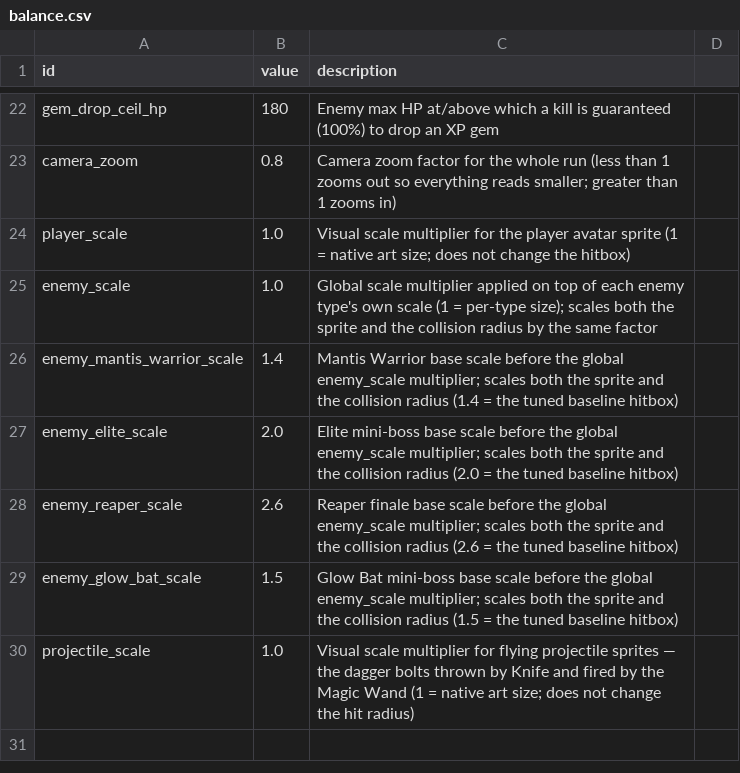
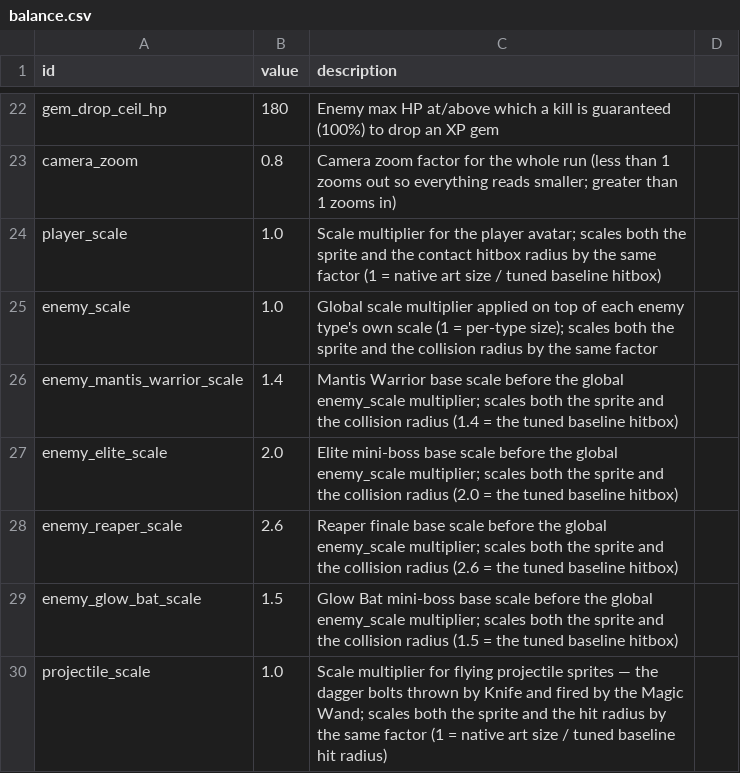
Before and after one commit to gw1108/VampireSurvivorsGodot, a CSV file: vampire-survivors-taskmaster/data/balance.csv, drawn as a sheet; only a part is shown, gaps mark what is left out.

Commit message:
ws(main) iter 117 [claude]: Make player_scale and projectile_scale rows…
Mirrored the enemy_scale change so the two purely-visual scale rows now also move their gameplay hitboxes, keeping the solid body matched to the art. In player.gd, added an instance `var radius := RADIUS` set in _ready to `RADIUS * player_scale`, and enemy.gd's contact-damage/solid-body check now tests `target.radius` instead of the fixed `VSPlayer.RADIUS` const. In projectile.gd, added `var hit_radius := HIT_RADIUS` set in _ready to `HIT_RADIUS * projectile_scale`, used in the enemy-overlap test instead of the const. The RADIUS/HIT_RADIUS consts stay as tuned baselines (fallbacks for callers without the instance), so at the default scale 1.0 both radii are exactly the tuned values and nothing changes. Updated the player_scale/projectile_scale descriptions in balance.csv to drop the stale 'does not change the hitbox' note. Verified via ralph/gate.ps1: headless import (no parse errors) plus all 36 gdUnit4 tests incl. the run-scene smoke test, exit 0.

Decisions: Kept RADIUS/HIT_RADIUS as consts and added scaled instance vars rather than converting the consts to vars, so external static reads (VSPlayer.RADIUS in pickups, VSEnemy.RADIUS) keep compiling — exactly the enemy const+var precedent. Left pickup magnet/collect ranges on the baseline VSPlayer.RADIUS const (they are grab convenience, not the contact hitbox) to keep the change to the true body radius and edit the fewest files.

Workshop-Pass: 120
Workshop-Task: ws-01kx00kkdqf17gg68fam013pwz

```diff
--- a/vampire-survivors-taskmaster/data/balance.csv
+++ b/vampire-survivors-taskmaster/data/balance.csv
@@ -23,3 +23,3 @@ gem_drop_ceil_hp,180,Enemy max HP at/above which a kill is guaranteed (100%) to
 camera_zoom,0.8,Camera zoom factor for the whole run (less than 1 zooms out so everything reads smaller; greater than 1 zooms in)
-player_scale,1.0,Visual scale multiplier for the player avatar sprite (1 = native art size; does not change the hitbox)
+player_scale,1.0,Scale multiplier for the player avatar; scales both the sprite and the contact hitbox radius by the same factor (1 = native art size / tuned baseline hitbox)
 enemy_scale,1.0,Global scale multiplier applied on top of each enemy type's own scale (1 = per-type size); scales both the sprite and the collision radius by the same factor
@@ -29,2 +29,2 @@ enemy_reaper_scale,2.6,Reaper finale base scale before the global enemy_scale mu
 enemy_glow_bat_scale,1.5,Glow Bat mini-boss base scale before the global enemy_scale multiplier; scales both the sprite and the collision radius (1.5 = the tuned baseline hitbox)
-projectile_scale,1.0,Visual scale multiplier for flying projectile sprites — the dagger bolts thrown by Knife and fired by the Magic Wand (1 = native art size; does not change the hit radius)
+projectile_scale,1.0,Scale multiplier for flying projectile sprites — the dagger bolts thrown by Knife and fired by the Magic Wand; scales both the sprite and the hit radius by the same factor (1 = native art size / tuned baseline hit radius)
```
Also changed, not shown: 3 other files.
